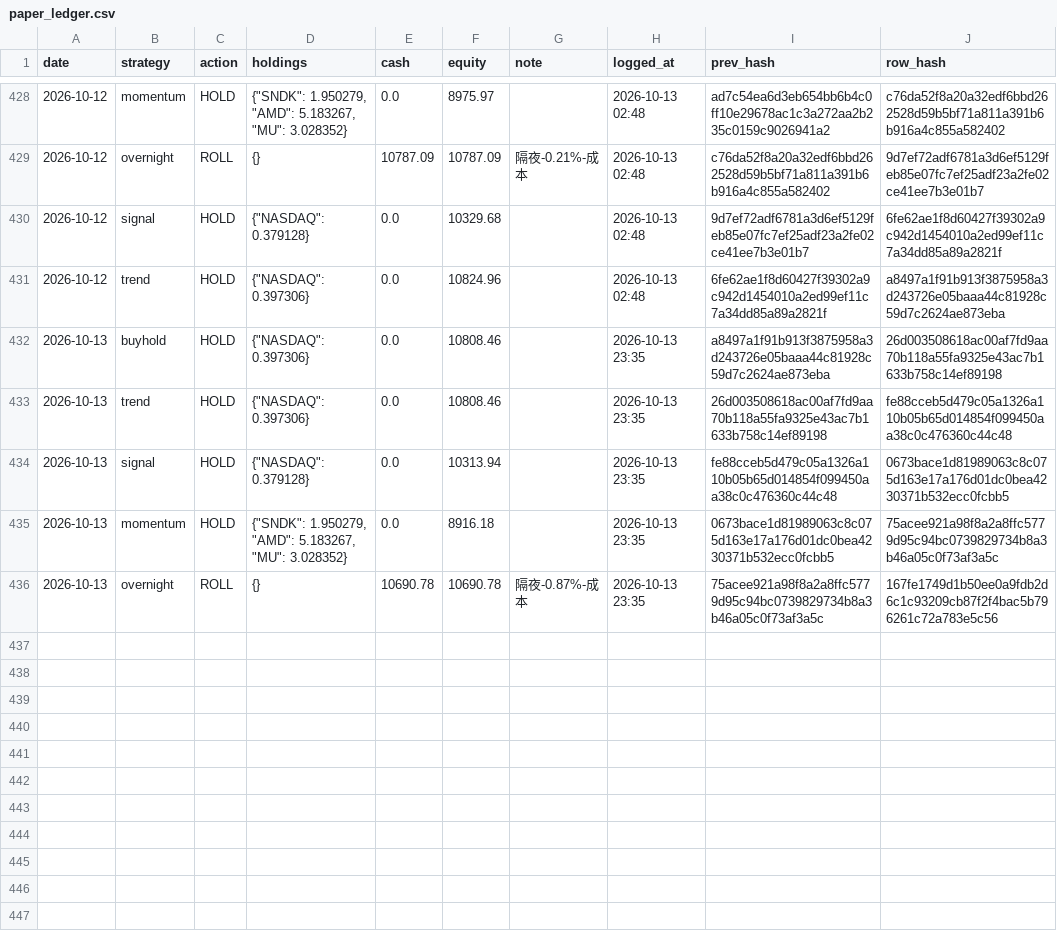
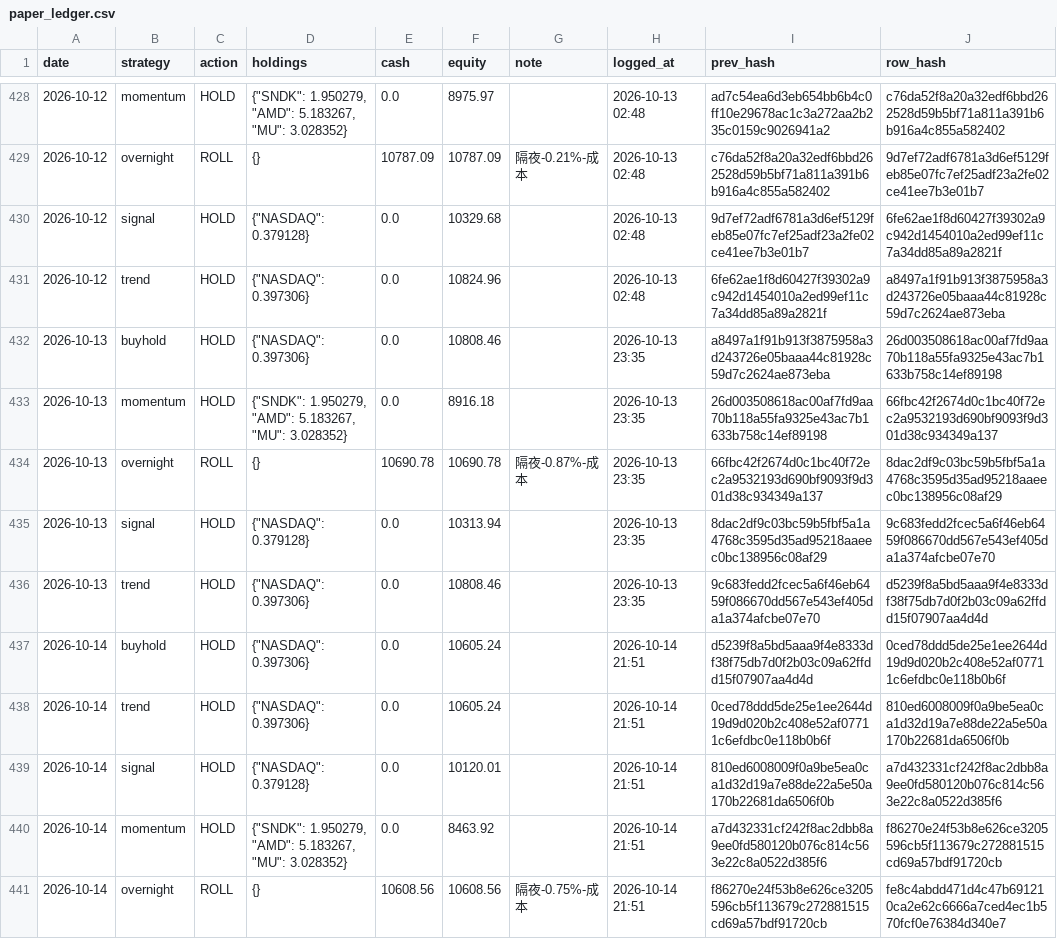
Before and after one commit to Vambrocop/valpha-lab, a CSV file: market-analysis/data/processed/paper_ledger.csv, drawn as a sheet; only a part is shown, gaps mark what is left out.

```diff
--- a/market-analysis/data/processed/paper_ledger.csv
+++ b/market-analysis/data/processed/paper_ledger.csv
@@ -432,5 +432,10 @@ date,strategy,action,holdings,cash,equity,note,logged_at,prev_hash,row_hash
 2026-10-13,buyhold,HOLD,"{""NASDAQ"": 0.397306}",0.0,10808.46,,2026-10-13 23:35,a8497a1f91b913f3875958a3d243726e05baaa44c81928c59d7c2624ae873eba,26d003508618ac00af7fd9aa70b118a55fa9325e43ac7b1633b758c14ef89198
-2026-10-13,trend,HOLD,"{""NASDAQ"": 0.397306}",0.0,10808.46,,2026-10-13 23:35,26d003508618ac00af7fd9aa70b118a55fa9325e43ac7b1633b758c14ef89198,fe88cceb5d479c05a1326a110b05b65d014854f099450aa38c0c476360c44c48
-2026-10-13,signal,HOLD,"{""NASDAQ"": 0.379128}",0.0,10313.94,,2026-10-13 23:35,fe88cceb5d479c05a1326a110b05b65d014854f099450aa38c0c476360c44c48,0673bace1d81989063c8c075d163e17a176d01dc0bea4230371b532ecc0fcbb5
-2026-10-13,momentum,HOLD,"{""SNDK"": 1.950279, ""AMD"": 5.183267, ""MU"": 3.028352}",0.0,8916.18,,2026-10-13 23:35,0673bace1d81989063c8c075d163e17a176d01dc0bea4230371b532ecc0fcbb5,75acee921a98f8a2a8ffc5779d95c94bc0739829734b8a3b46a05c0f73af3a5c
-2026-10-13,overnight,ROLL,{},10690.78,10690.78,隔夜-0.87%-成本,2026-10-13 23:35,75acee921a98f8a2a8ffc5779d95c94bc0739829734b8a3b46a05c0f73af3a5c,167fe1749d1b50ee0a9fdb2d6c1c93209cb87f2f4bac5b796261c72a783e5c56
+2026-10-13,momentum,HOLD,"{""SNDK"": 1.950279, ""AMD"": 5.183267, ""MU"": 3.028352}",0.0,8916.18,,2026-10-13 23:35,26d003508618ac00af7fd9aa70b118a55fa9325e43ac7b1633b758c14ef89198,66fbc42f2674d0c1bc40f72ec2a9532193d690bf9093f9d301d38c934349a137
+2026-10-13,overnight,ROLL,{},10690.78,10690.78,隔夜-0.87%-成本,2026-10-13 23:35,66fbc42f2674d0c1bc40f72ec2a9532193d690bf9093f9d301d38c934349a137,8dac2df9c03bc59b5fbf5a1a4768c3595d35ad95218aaeec0bc138956c08af29
+2026-10-13,signal,HOLD,"{""NASDAQ"": 0.379128}",0.0,10313.94,,2026-10-13 23:35,8dac2df9c03bc59b5fbf5a1a4768c3595d35ad95218aaeec0bc138956c08af29,9c683fedd2fcec5a6f46eb6459f086670dd567e543ef405da1a374afcbe07e70
+2026-10-13,trend,HOLD,"{""NASDAQ"": 0.397306}",0.0,10808.46,,2026-10-13 23:35,9c683fedd2fcec5a6f46eb6459f086670dd567e543ef405da1a374afcbe07e70,d5239f8a5bd5aaa9f4e8333df38f75db7d0f2b03c09a62ffdd15f07907aa4d4d
+2026-10-14,buyhold,HOLD,"{""NASDAQ"": 0.397306}",0.0,10605.24,,2026-10-14 21:51,d5239f8a5bd5aaa9f4e8333df38f75db7d0f2b03c09a62ffdd15f07907aa4d4d,0ced78ddd5de25e1ee2644d19d9d020b2c408e52af07711c6efdbc0e118b0b6f
+2026-10-14,trend,HOLD,"{""NASDAQ"": 0.397306}",0.0,10605.24,,2026-10-14 21:51,0ced78ddd5de25e1ee2644d19d9d020b2c408e52af07711c6efdbc0e118b0b6f,810ed6008009f0a9be5ea0ca1d32d19a7e88de22a5e50a170b22681da6506f0b
+2026-10-14,signal,HOLD,"{""NASDAQ"": 0.379128}",0.0,10120.01,,2026-10-14 21:51,810ed6008009f0a9be5ea0ca1d32d19a7e88de22a5e50a170b22681da6506f0b,a7d432331cf242f8ac2dbb8a9ee0fd580120b076c814c563e22c8a0522d385f6
+2026-10-14,momentum,HOLD,"{""SNDK"": 1.950279, ""AMD"": 5.183267, ""MU"": 3.028352}",0.0,8463.92,,2026-10-14 21:51,a7d432331cf242f8ac2dbb8a9ee0fd580120b076c814c563e22c8a0522d385f6,f86270e24f53b8e626ce3205596cb5f113679c272881515cd69a57bdf91720cb
+2026-10-14,overnight,ROLL,{},10608.56,10608.56,隔夜-0.75%-成本,2026-10-14 21:51,f86270e24f53b8e626ce3205596cb5f113679c272881515cd69a57bdf91720cb,fe8c4abdd471d4c47b691210ca2e62c6666a7ced4ec1b570fcf0e76384d340e7
```
Also changed, not shown: market-analysis/data/processed/prediction_log.csv, 18 other files.
